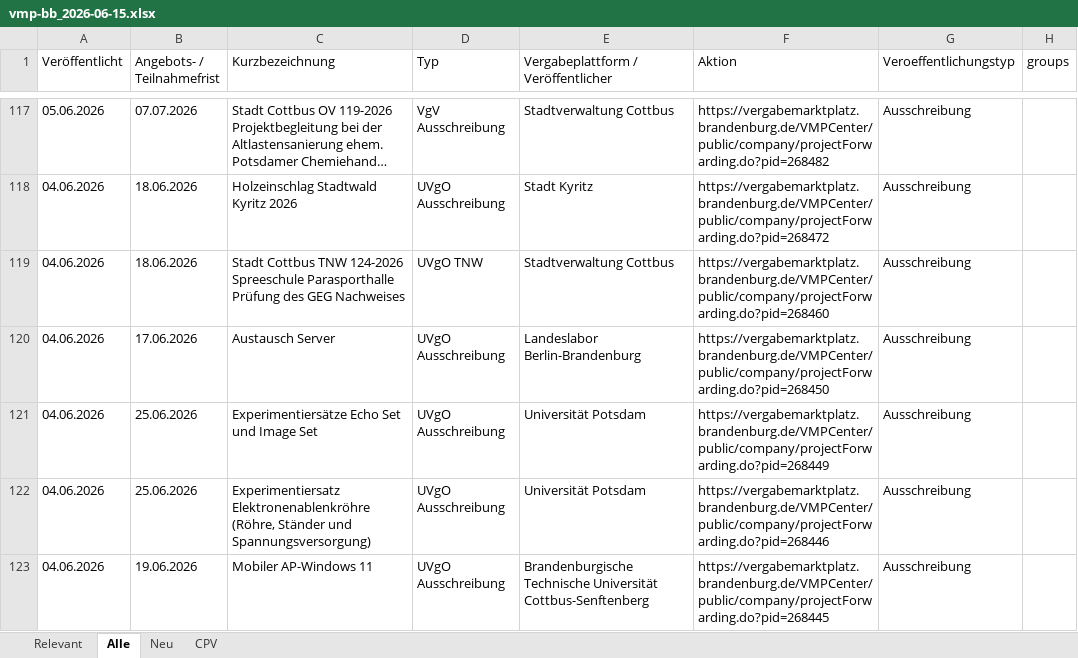
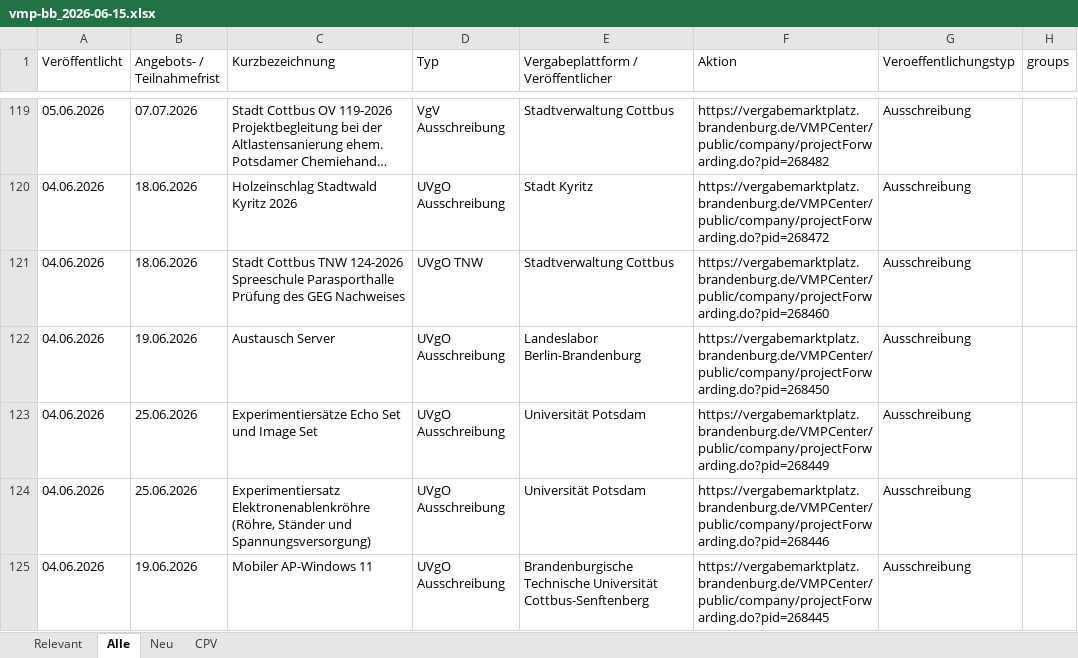
Before and after one commit to KWB-R/kwb.tenders, an Excel workbook: reports/vmp-bb_2026-06-15.xlsx, sheet Alle, drawn as a sheet; only a part is shown, gaps mark what is left out; long unchanged cells end in …; values as stored, in another font and other column widths than the file's, no borders; addresses are those after the commit; the diff covers the shown part only; the diff names each change by its address in the sheet, - before the commit and + after, or states it on an @@ line.

```diff
--- a/reports/vmp-bb_2026-06-15.xlsx (sheet Alle)
+++ b/reports/vmp-bb_2026-06-15.xlsx (sheet Alle)
-B122 (Angebots- / Teilnahmefrist): 17.06.2026
+B122 (Angebots- / Teilnahmefrist): 19.06.2026
```
Also changed, not shown: 8 added rows, 2 removed rows and 2 edited cells elsewhere in this sheet, sheet Relevant, sheet CPV, 4 other files.
